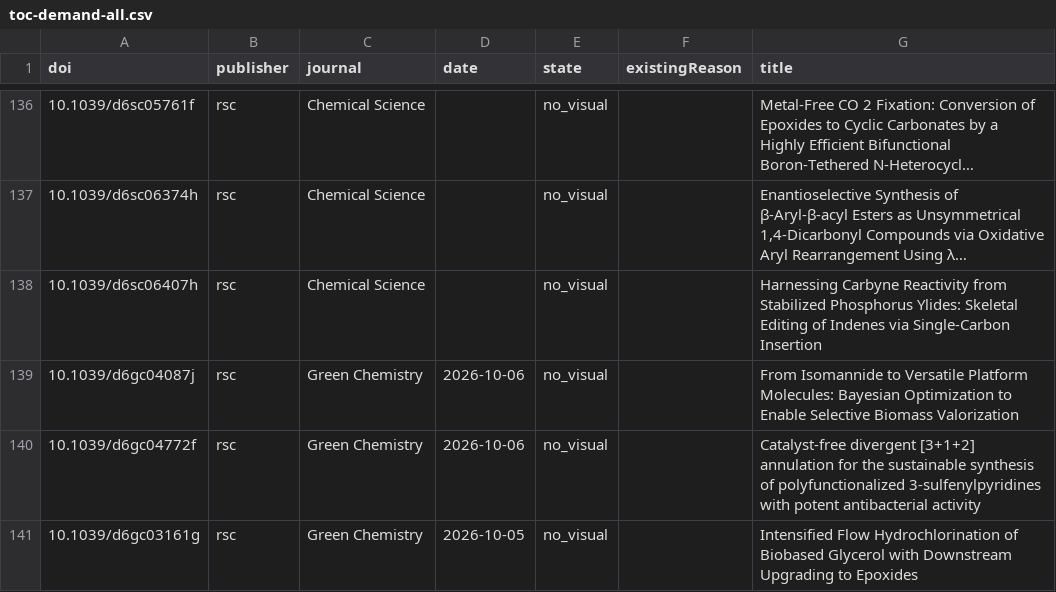
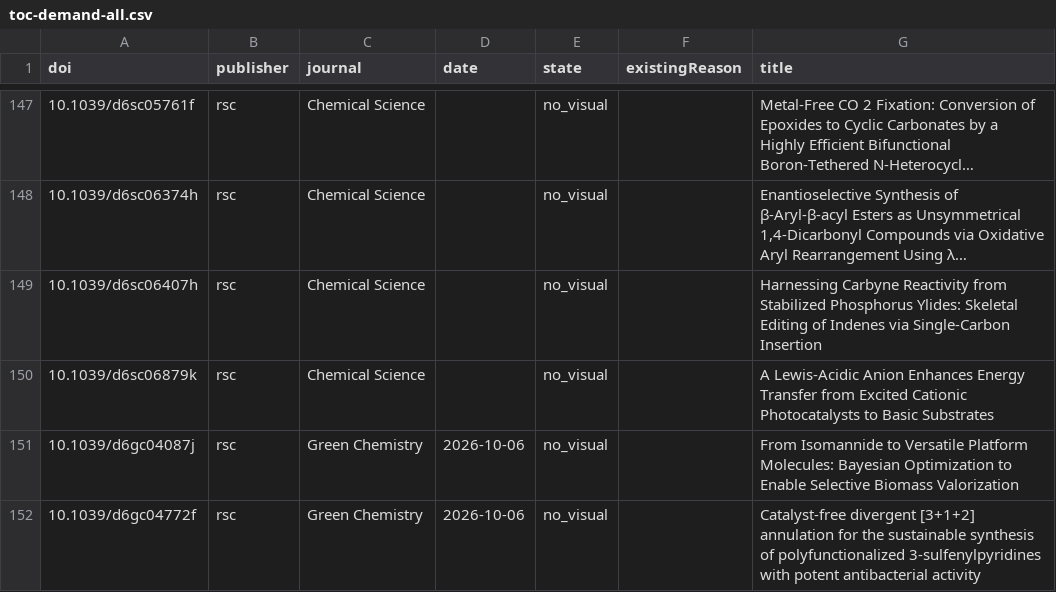
Before and after one commit to zhou526316-sys/organic-synthesis-gallery, a CSV file: toc-collector/queues/toc-demand-all.csv, drawn as a sheet; only a part is shown, gaps mark what is left out; the shorter side is filled out with more unchanged rows; long unchanged cells end in …; the diff covers the shown part only.

```diff
--- a/toc-collector/queues/toc-demand-all.csv
+++ b/toc-collector/queues/toc-demand-all.csv
@@ -138,2 +149,3 @@ doi,publisher,journal,date,state,existingReason,title
 10.1039/d6sc06407h,rsc,Chemical Science,,no_visual,,Harnessing Carbyne Reactivity from Stabilized Phosphorus Ylides: Skeletal Editing of Indenes via Single-Carbon Insertion
+10.1039/d6sc06879k,rsc,Chemical Science,,no_visual,,A Lewis-Acidic Anion Enhances Energy Transfer from Excited Cationic Photocatalysts to Basic Substrates
 10.1039/d6gc04087j,rsc,Green Chemistry,2026-10-06,no_visual,,From Isomannide to Versatile Platform Molecules: Bayesian Optimization to Enable Selective Biomass Valorization
```
Also changed, not shown: 18 added rows, 5 removed rows and 7 edited cells elsewhere in this file, 10 other files.
